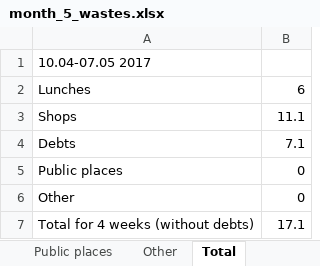
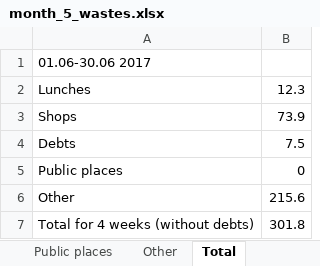
Before and after one commit to maximgorbachiov/Wastes, an Excel workbook: Wastes/Month 5/month_5_wastes.xlsx, sheet Total, drawn as a sheet; values as stored, in another font and other column widths than the file's, no borders; the diff names each change by its address in the sheet, - before the commit and + after, or states it on an @@ line.

```diff
--- a/Wastes/Month 5/month_5_wastes.xlsx (sheet Total)
+++ b/Wastes/Month 5/month_5_wastes.xlsx (sheet Total)
-A1: 10.04-07.05 2017
+A1: 01.06-30.06 2017
-B2: 6
+B2: 12.3
-B3: 11.1
+B3: 73.9
-B4: 7.1
+B4: 7.5
-B6: 0
+B6: 215.6
-B7: 17.1
+B7: 301.8
```
Also changed, not shown: sheet Debts, sheet Other, sheet Shops, sheet Lunches, 1 other file.
